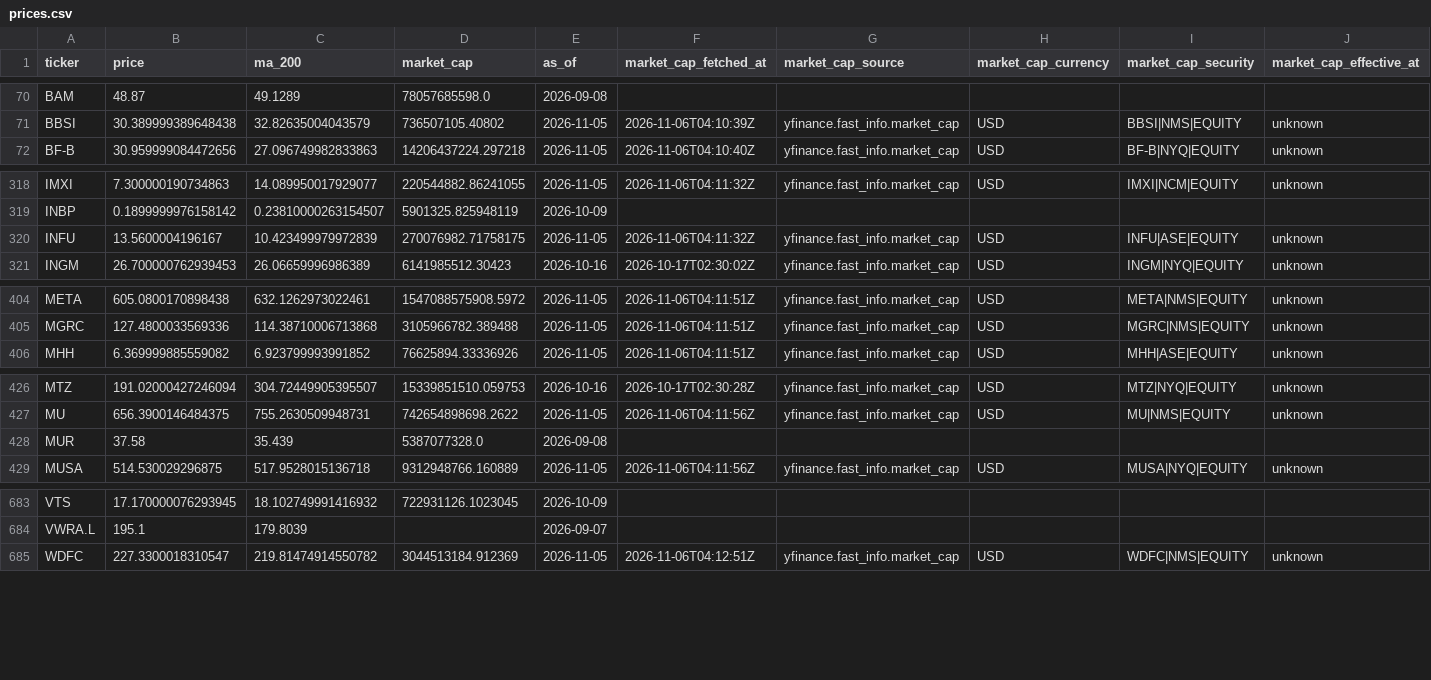
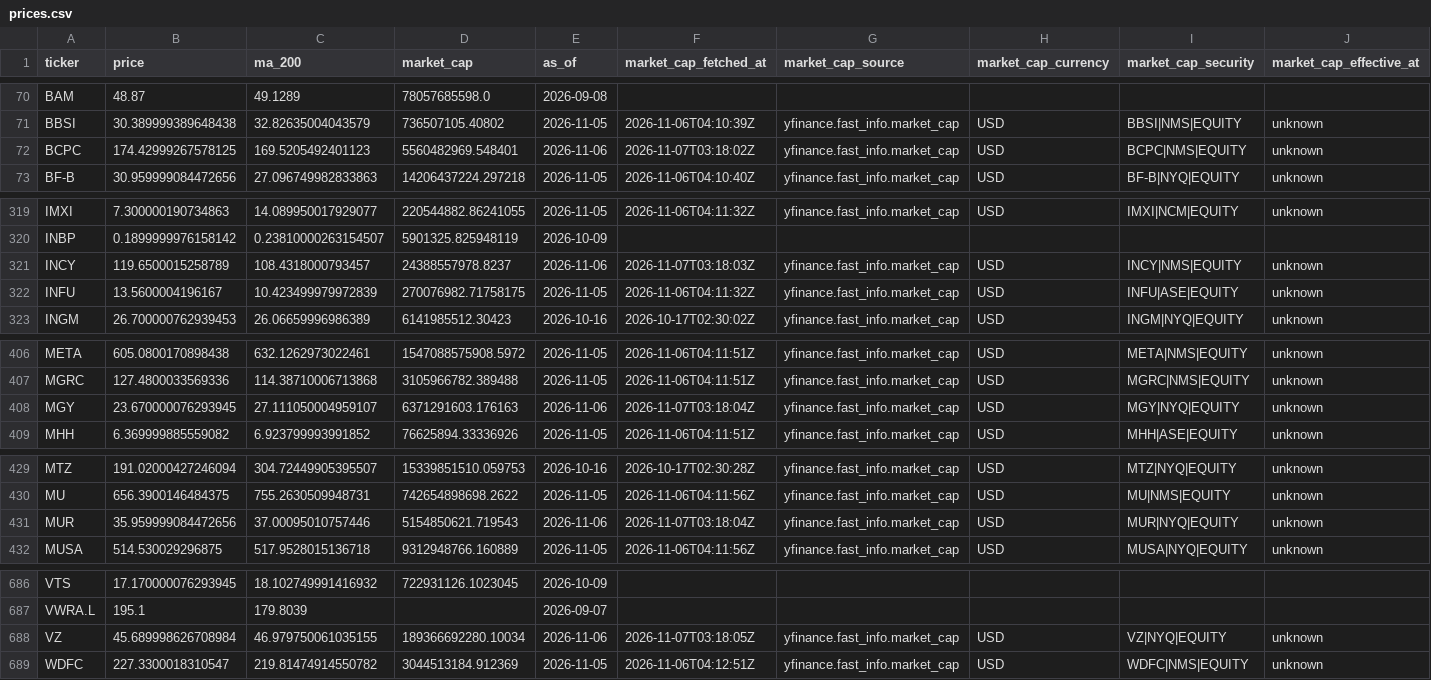
Before and after one commit to imrsrfer/edgar-store, a CSV file: store/prices.csv, drawn as a sheet; only a part is shown, gaps mark what is left out; the diff covers the shown part only.

```diff
--- a/store/prices.csv
+++ b/store/prices.csv
@@ -71,2 +71,3 @@ BAM,48.87,49.1289,78057685598.0,2026-09-08,,,,,
 BBSI,30.389999389648438,32.82635004043579,736507105.40802,2026-11-05,2026-11-06T04:10:39Z,yfinance.fast_info.market_cap,USD,BBSI|NMS|EQUITY,unknown
+BCPC,174.42999267578125,169.5205492401123,5560482969.548401,2026-11-06,2026-11-07T03:18:02Z,yfinance.fast_info.market_cap,USD,BCPC|NMS|EQUITY,unknown
 BF-B,30.959999084472656,27.096749982833863,14206437224.297218,2026-11-05,2026-11-06T04:10:40Z,yfinance.fast_info.market_cap,USD,BF-B|NYQ|EQUITY,unknown
@@ -319,2 +320,3 @@ IMXI,7.300000190734863,14.089950017929077,220544882.86241055,2026-11-05,2026-11-
 INBP,0.1899999976158142,0.23810000263154507,5901325.825948119,2026-10-09,,,,,
+INCY,119.6500015258789,108.4318000793457,24388557978.8237,2026-11-06,2026-11-07T03:18:03Z,yfinance.fast_info.market_cap,USD,INCY|NMS|EQUITY,unknown
 INFU,13.5600004196167,10.423499979972839,270076982.71758175,2026-11-05,2026-11-06T04:11:32Z,yfinance.fast_info.market_cap,USD,INFU|ASE|EQUITY,unknown
@@ -405,2 +407,3 @@ META,605.0800170898438,632.1262973022461,1547088575908.5972,2026-11-05,2026-11-0
 MGRC,127.4800033569336,114.38710006713868,3105966782.389488,2026-11-05,2026-11-06T04:11:51Z,yfinance.fast_info.market_cap,USD,MGRC|NMS|EQUITY,unknown
+MGY,23.670000076293945,27.111050004959107,6371291603.176163,2026-11-06,2026-11-07T03:18:04Z,yfinance.fast_info.market_cap,USD,MGY|NYQ|EQUITY,unknown
 MHH,6.369999885559082,6.923799993991852,76625894.33336926,2026-11-05,2026-11-06T04:11:51Z,yfinance.fast_info.market_cap,USD,MHH|ASE|EQUITY,unknown
@@ -427,3 +430,3 @@ MTZ,191.02000427246094,304.72449905395507,15339851510.059753,2026-10-16,2026-10-
 MU,656.3900146484375,755.2630509948731,742654898698.2622,2026-11-05,2026-11-06T04:11:56Z,yfinance.fast_info.market_cap,USD,MU|NMS|EQUITY,unknown
-MUR,37.58,35.439,5387077328.0,2026-09-08,,,,,
+MUR,35.959999084472656,37.00095010757446,5154850621.719543,2026-11-06,2026-11-07T03:18:04Z,yfinance.fast_info.market_cap,USD,MUR|NYQ|EQUITY,unknown
 MUSA,514.530029296875,517.9528015136718,9312948766.160889,2026-11-05,2026-11-06T04:11:56Z,yfinance.fast_info.market_cap,USD,MUSA|NYQ|EQUITY,unknown
@@ -684,2 +687,3 @@ VTS,17.170000076293945,18.102749991416932,722931126.1023045,2026-10-09,,,,,
 VWRA.L,195.1,179.8039,,2026-09-07,,,,,
+VZ,45.689998626708984,46.979750061035155,189366692280.10034,2026-11-06,2026-11-07T03:18:05Z,yfinance.fast_info.market_cap,USD,VZ|NYQ|EQUITY,unknown
 WDFC,227.3300018310547,219.81474914550782,3044513184.912369,2026-11-05,2026-11-06T04:12:51Z,yfinance.fast_info.market_cap,USD,WDFC|NMS|EQUITY,unknown
```
Also changed, not shown: 30 edited cells elsewhere in this file, store/data_quality.csv, 10 other files.
